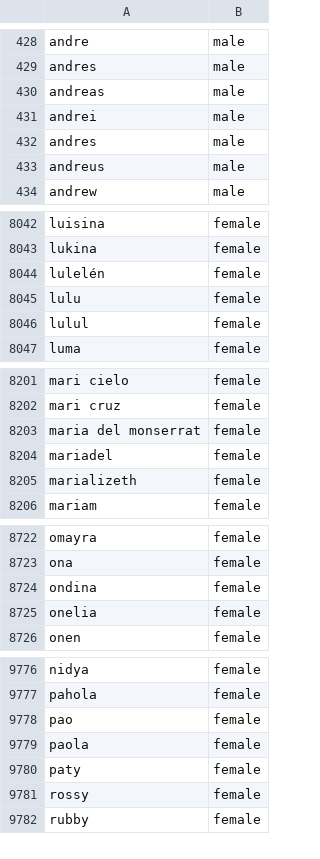
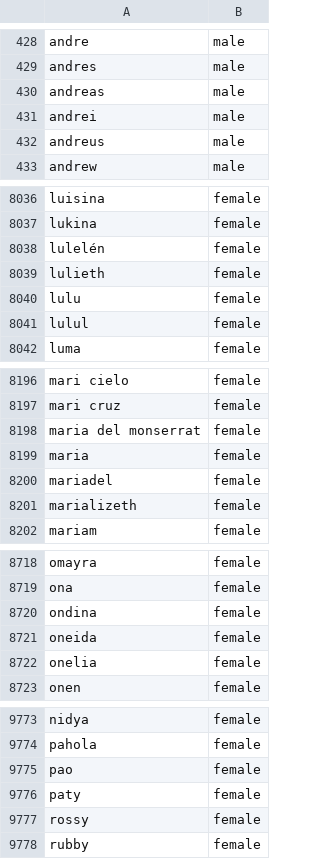
Before and after one commit to jpmarindiaz/some-data, a CSV file: names_gender_es/names-gender-es.csv (was 2017-06-12-names-co/names-gender-es.csv), drawn as a sheet; only a part is shown, gaps mark what is left out; the diff covers the shown part only.

```diff
--- a/2017-06-12-names-co/names-gender-es.csv
+++ b/names_gender_es/names-gender-es.csv
@@ -431,3 +431,2 @@ andreas,male
 andrei,male
-andres,male
 andreus,male
@@ -8044,2 +8038,3 @@ lukina,female
 lulelén,female
+lulieth,female
 lulu,female
@@ -8203,2 +8198,3 @@ mari cruz,female
 maria del monserrat,female
+maria,female
 mariadel,female
@@ -8724,2 +8720,3 @@ ona,female
 ondina,female
+oneida,female
 onelia,female
@@ -9778,3 +9775,2 @@ pahola,female
 pao,female
-paola,female
 paty,female
```
Also changed, not shown: 18 added rows, 5 removed rows and 1 edited cell elsewhere in this file, 4 other files.
